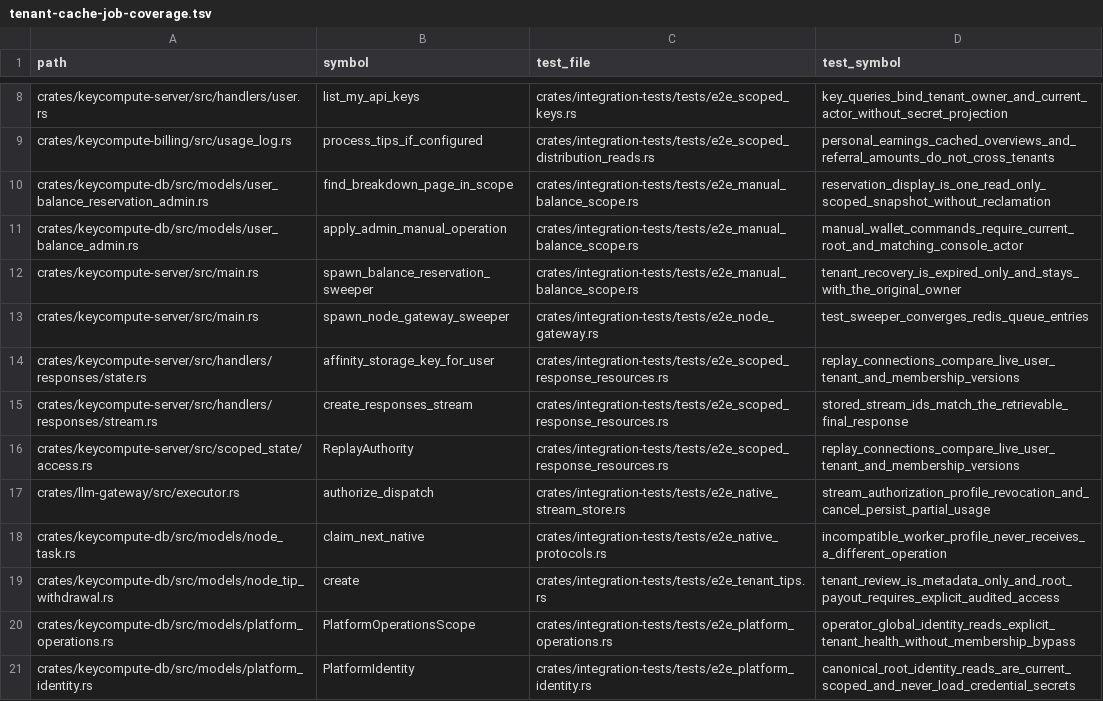
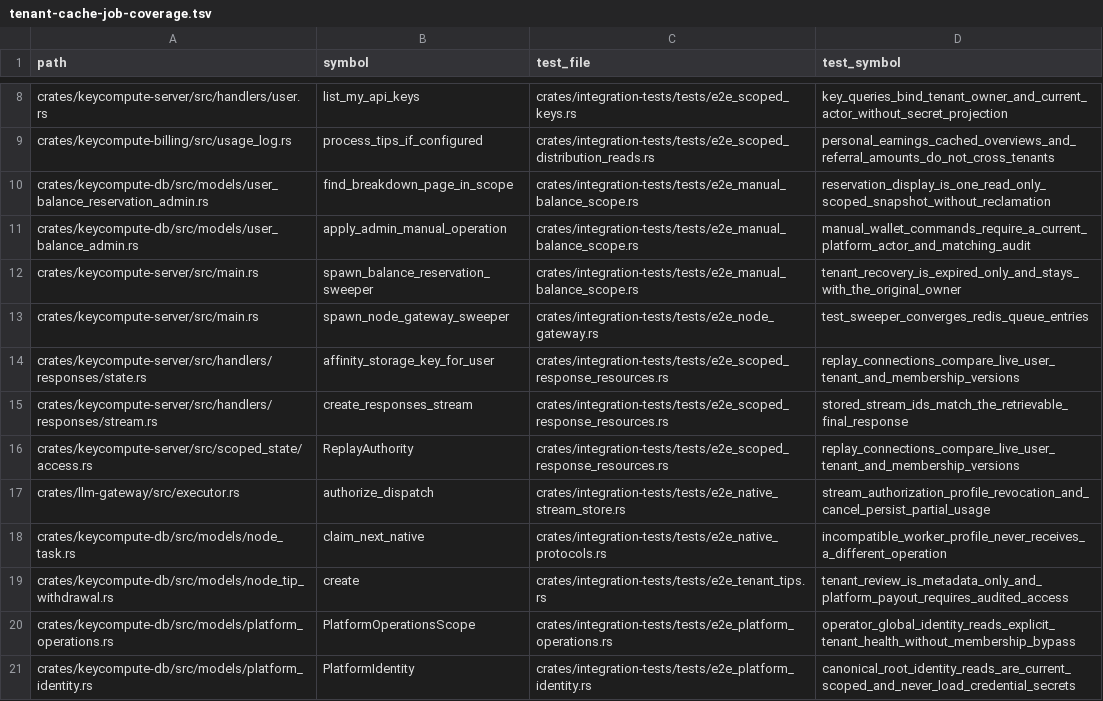
Before and after one commit to keycompute/keycompute, a TSV file: docs/tenant-cache-job-coverage.tsv, drawn as a sheet; only a part is shown, gaps mark what is left out.

```diff
--- a/docs/tenant-cache-job-coverage.tsv
+++ b/docs/tenant-cache-job-coverage.tsv
@@ -10,3 +10,3 @@ crates/keycompute-billing/src/usage_log.rs	process_tips_if_configured	crates/int
 crates/keycompute-db/src/models/user_balance_reservation_admin.rs	find_breakdown_page_in_scope	crates/integration-tests/tests/e2e_manual_balance_scope.rs	reservation_display_is_one_read_only_scoped_snapshot_without_reclamation
-crates/keycompute-db/src/models/user_balance_admin.rs	apply_admin_manual_operation	crates/integration-tests/tests/e2e_manual_balance_scope.rs	manual_wallet_commands_require_current_root_and_matching_console_actor
+crates/keycompute-db/src/models/user_balance_admin.rs	apply_admin_manual_operation	crates/integration-tests/tests/e2e_manual_balance_scope.rs	manual_wallet_commands_require_a_current_platform_actor_and_matching_audit
 crates/keycompute-server/src/main.rs	spawn_balance_reservation_sweeper	crates/integration-tests/tests/e2e_manual_balance_scope.rs	tenant_recovery_is_expired_only_and_stays_with_the_original_owner
@@ -18,3 +18,3 @@ crates/llm-gateway/src/executor.rs	authorize_dispatch	crates/integration-tests/t
 crates/keycompute-db/src/models/node_task.rs	claim_next_native	crates/integration-tests/tests/e2e_native_protocols.rs	incompatible_worker_profile_never_receives_a_different_operation
-crates/keycompute-db/src/models/node_tip_withdrawal.rs	create	crates/integration-tests/tests/e2e_tenant_tips.rs	tenant_review_is_metadata_only_and_root_payout_requires_explicit_audited_access
+crates/keycompute-db/src/models/node_tip_withdrawal.rs	create	crates/integration-tests/tests/e2e_tenant_tips.rs	tenant_review_is_metadata_only_and_platform_payout_requires_audited_access
 crates/keycompute-db/src/models/platform_operations.rs	PlatformOperationsScope	crates/integration-tests/tests/e2e_platform_operations.rs	operator_global_identity_reads_explicit_tenant_health_without_membership_bypass
```
Also changed, not shown: docs/tenant-dynamic-sql-review.tsv, docs/tenant-object-coverage.tsv.
